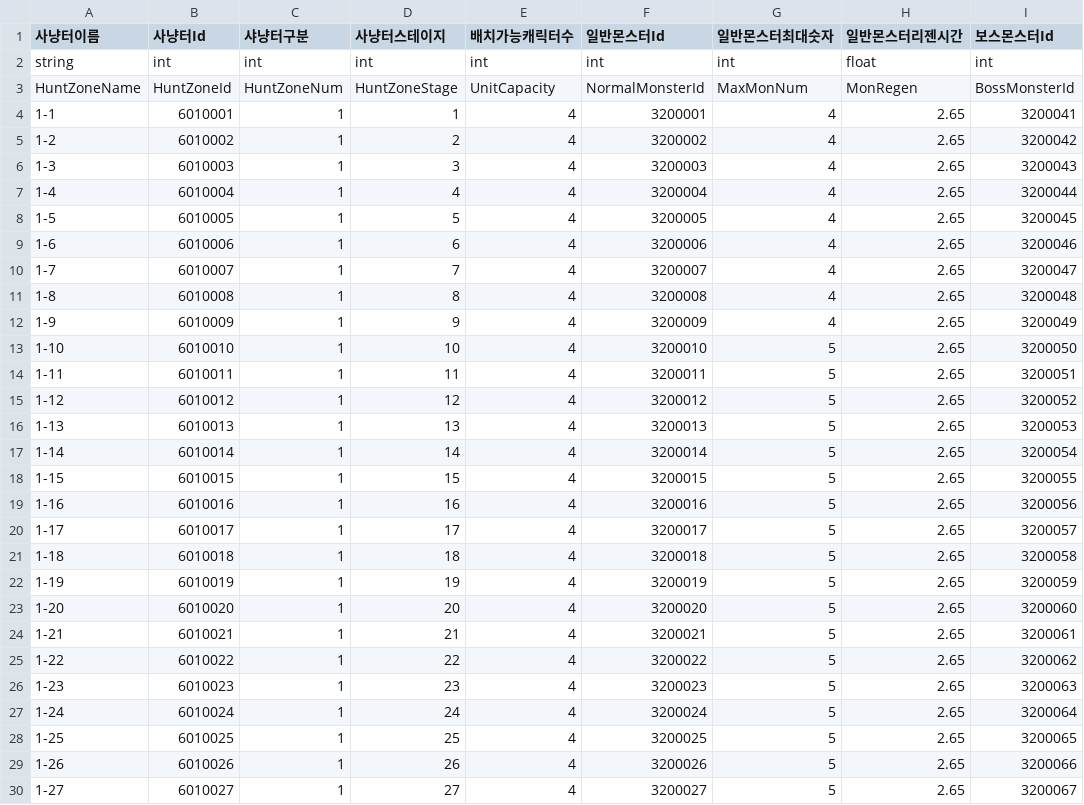
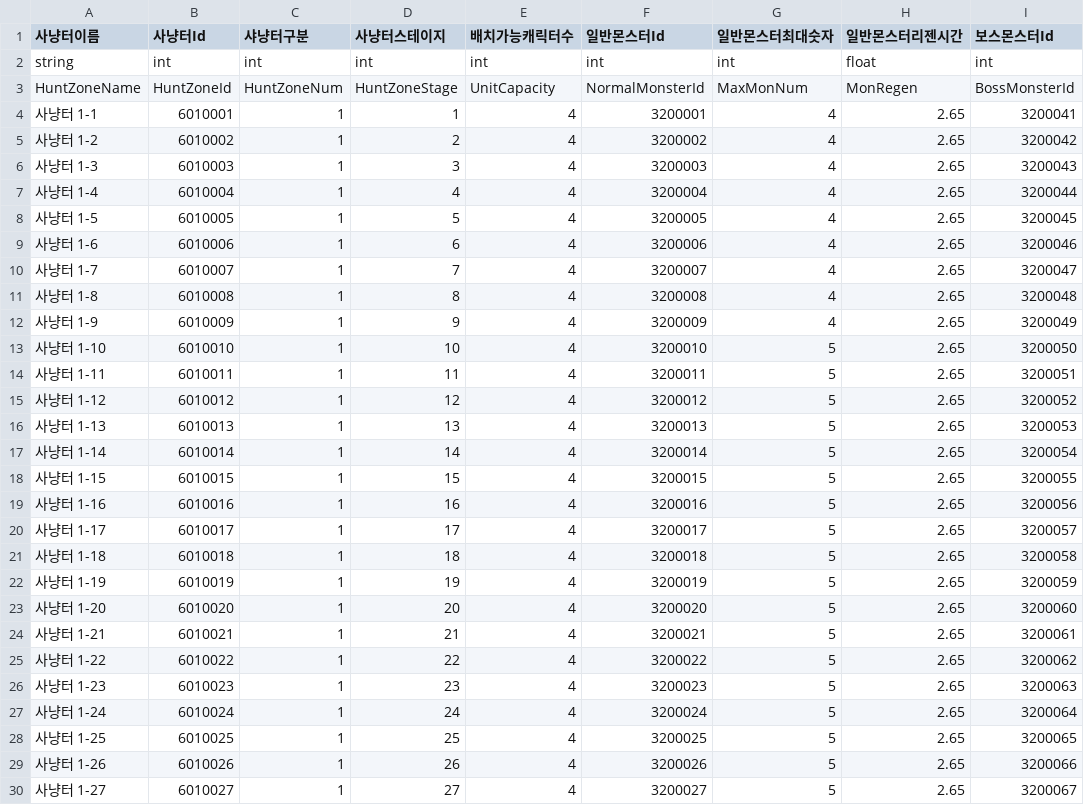
Before and after one commit to HAGU-G/Team-Lost-Vikings, a CSV file: Assets/DataTable/HuntZoneTable.csv, drawn as a sheet; only a part is shown; the diff covers the shown part only; the diff names each change by its address in the sheet, - before the commit and + after, or states it on an @@ line.

Commit message:
<CSV 데이터 수정> - 사냥터 명칭수정 ("1-1" 에서 "사냥터 1-1"로 변경)

```diff
--- a/Assets/DataTable/HuntZoneTable.csv
+++ b/Assets/DataTable/HuntZoneTable.csv
-A4 (사냥터이름): 1-1
+A4 (사냥터이름): 사냥터 1-1
-A5 (사냥터이름): 1-2
+A5 (사냥터이름): 사냥터 1-2
-A6 (사냥터이름): 1-3
+A6 (사냥터이름): 사냥터 1-3
-A7 (사냥터이름): 1-4
+A7 (사냥터이름): 사냥터 1-4
-A8 (사냥터이름): 1-5
+A8 (사냥터이름): 사냥터 1-5
-A9 (사냥터이름): 1-6
+A9 (사냥터이름): 사냥터 1-6
-A10 (사냥터이름): 1-7
+A10 (사냥터이름): 사냥터 1-7
-A11 (사냥터이름): 1-8
+A11 (사냥터이름): 사냥터 1-8
-A12 (사냥터이름): 1-9
+A12 (사냥터이름): 사냥터 1-9
-A13 (사냥터이름): 1-10
+A13 (사냥터이름): 사냥터 1-10
-A14 (사냥터이름): 1-11
+A14 (사냥터이름): 사냥터 1-11
-A15 (사냥터이름): 1-12
+A15 (사냥터이름): 사냥터 1-12
-A16 (사냥터이름): 1-13
+A16 (사냥터이름): 사냥터 1-13
-A17 (사냥터이름): 1-14
+A17 (사냥터이름): 사냥터 1-14
-A18 (사냥터이름): 1-15
+A18 (사냥터이름): 사냥터 1-15
-A19 (사냥터이름): 1-16
+A19 (사냥터이름): 사냥터 1-16
-A20 (사냥터이름): 1-17
+A20 (사냥터이름): 사냥터 1-17
-A21 (사냥터이름): 1-18
+A21 (사냥터이름): 사냥터 1-18
-A22 (사냥터이름): 1-19
+A22 (사냥터이름): 사냥터 1-19
-A23 (사냥터이름): 1-20
+A23 (사냥터이름): 사냥터 1-20
-A24 (사냥터이름): 1-21
+A24 (사냥터이름): 사냥터 1-21
-A25 (사냥터이름): 1-22
+A25 (사냥터이름): 사냥터 1-22
-A26 (사냥터이름): 1-23
+A26 (사냥터이름): 사냥터 1-23
-A27 (사냥터이름): 1-24
+A27 (사냥터이름): 사냥터 1-24
-A28 (사냥터이름): 1-25
+A28 (사냥터이름): 사냥터 1-25
-A29 (사냥터이름): 1-26
+A29 (사냥터이름): 사냥터 1-26
-A30 (사냥터이름): 1-27
+A30 (사냥터이름): 사냥터 1-27
```
Also changed, not shown: 93 edited cells elsewhere in this file.
